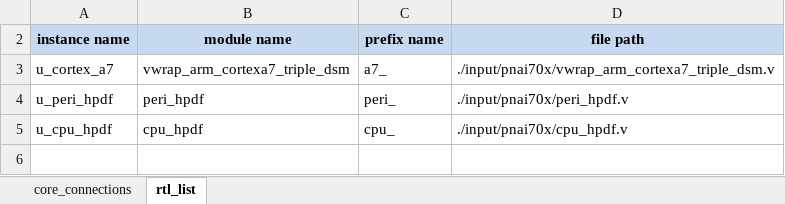
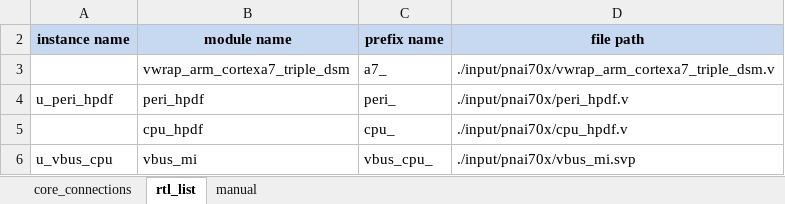
Before and after one commit to jmkim0514/tool_core_top_gen, an Excel workbook: v1p1/input/pnai70x/PNAI70X_core_top_connection_2022_0321.xlsx, sheet rtl_list, drawn as a sheet; values as stored, in another font and other column widths than the file's, no borders; the diff names each change by its address in the sheet, - before the commit and + after, or states it on an @@ line.

```diff
--- a/v1p1/input/pnai70x/PNAI70X_core_top_connection_2022_0321.xlsx (sheet rtl_list)
+++ b/v1p1/input/pnai70x/PNAI70X_core_top_connection_2022_0321.xlsx (sheet rtl_list)
+sheet tab: manual
-A3 (instance name): u_cortex_a7
+A3 (instance name): (empty)
-A5 (instance name): u_cpu_hpdf
+A5 (instance name): (empty)
+row 6: u_vbus_cpu | vbus_mi | vbus_cpu_ | ./input/pnai70x/vbus_mi.svp
```
Also changed, not shown: sheet core_connections, 2 other files.
